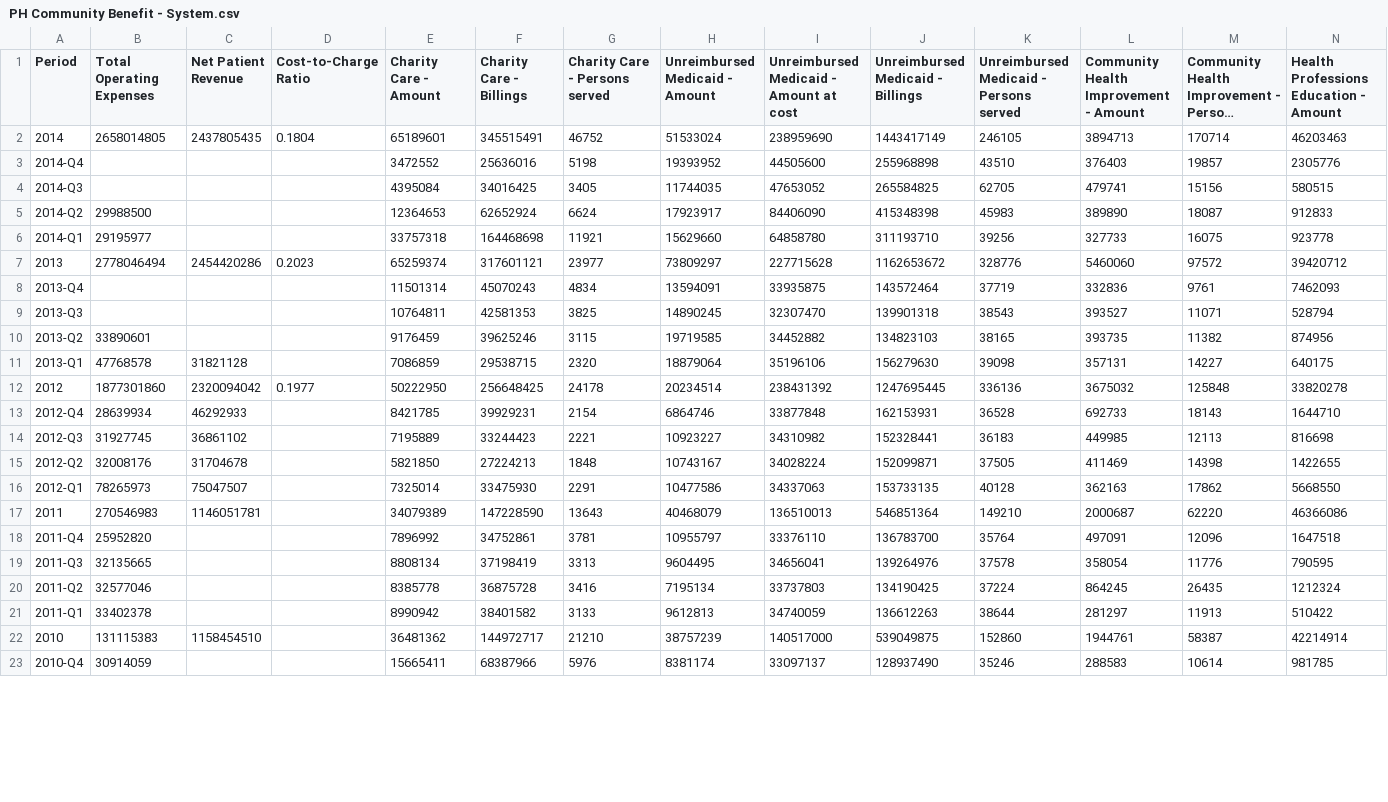
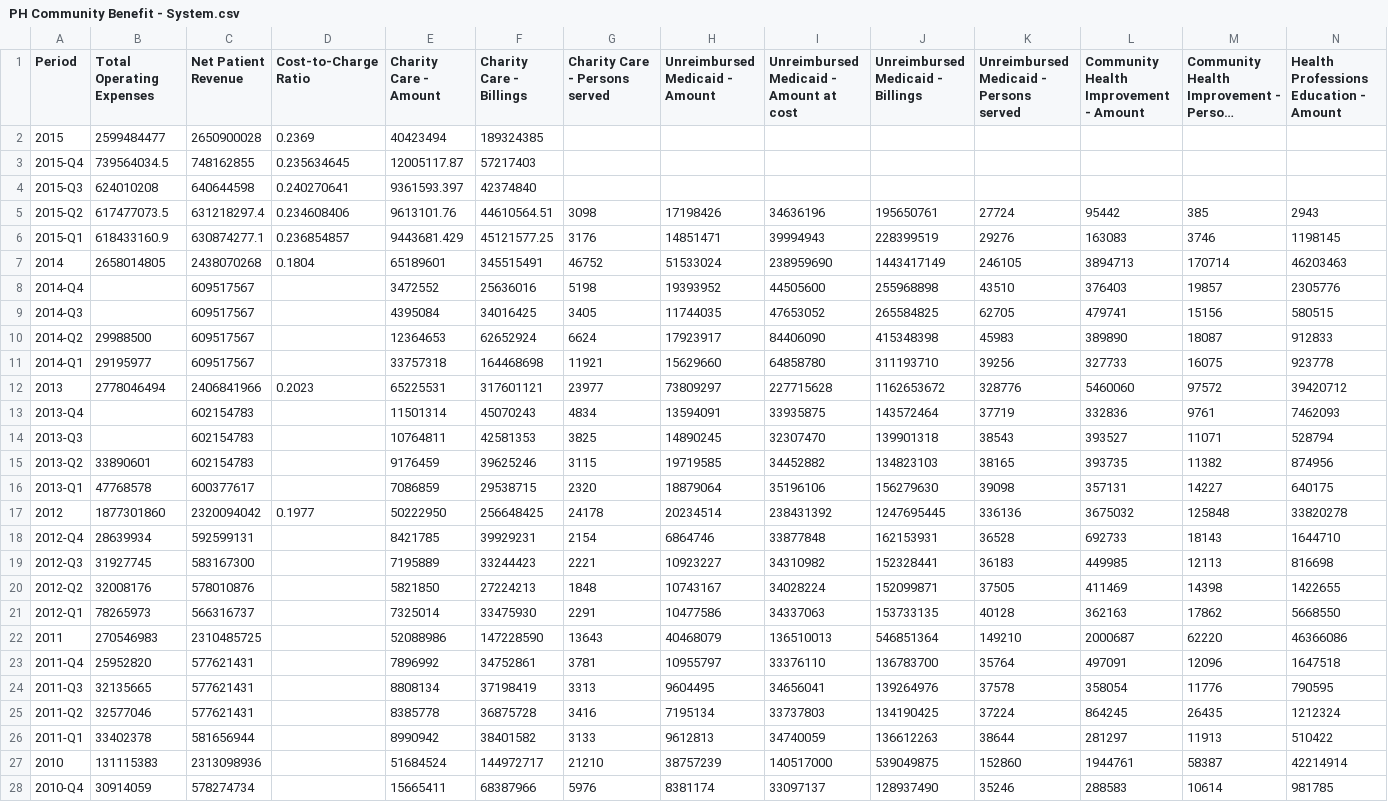
Before and after one commit to PresenceHealth/communitytouch, a CSV file: data/PH Community Benefit - System.csv, drawn as a sheet; only a part is shown; long unchanged cells end in …; addresses are those after the commit; rows hold the shown columns only; the diff covers the shown part only; the diff names each change by its address in the sheet, - before the commit and + after, or states it on an @@ line.

Commit message:
Update data for 2015

```diff
--- a/data/PH Community Benefit - System.csv
+++ b/data/PH Community Benefit - System.csv
+row 2: 2015 | 2599484477 | 2650900028 | 0.2369 | 40423494 | 189324385
+row 3: 2015-Q4 | 739564034.5 | 748162855 | 0.235634645 | 12005117.87 | 57217403
+row 4: 2015-Q3 | 624010208 | 640644598 | 0.240270641 | 9361593.397 | 42374840
+row 5: 2015-Q2 | 617477073.5 | 631218297.4 | 0.234608406 | 9613101.76 | 44610564.51 | 3098 | 17198426 | 34636196 | 195650761 | 27724 | 95442 | 385 | 2943
+row 6: 2015-Q1 | 618433160.9 | 630874277.1 | 0.236854857 | 9443681.429 | 45121577.25 | 3176 | 14851471 | 39994943 | 228399519 | 29276 | 163083 | 3746 | 1198145
-C7 (Net Patient Revenue): 2437805435
+C7 (Net Patient Revenue): 2438070268
-C8:C11 (Net Patient Revenue): (empty)
+C8:C11 (Net Patient Revenue): 609517567
-C12 (Net Patient Revenue): 2454420286
+C12 (Net Patient Revenue): 2406841966
-E12 (Charity Care - Amount): 65259374
+E12 (Charity Care - Amount): 65225531
-C13:C15 (Net Patient Revenue): (empty)
+C13:C15 (Net Patient Revenue): 602154783
-C16 (Net Patient Revenue): 31821128
+C16 (Net Patient Revenue): 600377617
-C18 (Net Patient Revenue): 46292933
+C18 (Net Patient Revenue): 592599131
-C19 (Net Patient Revenue): 36861102
+C19 (Net Patient Revenue): 583167300
-C20 (Net Patient Revenue): 31704678
+C20 (Net Patient Revenue): 578010876
-C21 (Net Patient Revenue): 75047507
+C21 (Net Patient Revenue): 566316737
-C22 (Net Patient Revenue): 1146051781
+C22 (Net Patient Revenue): 2310485725
-E22 (Charity Care - Amount): 34079389
+E22 (Charity Care - Amount): 52088986
-C23:C25 (Net Patient Revenue): (empty)
+C23:C25 (Net Patient Revenue): 577621431
-C26 (Net Patient Revenue): (empty)
+C26 (Net Patient Revenue): 581656944
-C27 (Net Patient Revenue): 1158454510
+C27 (Net Patient Revenue): 2313098936
-E27 (Charity Care - Amount): 36481362
+E27 (Charity Care - Amount): 51684524
-C28 (Net Patient Revenue): (empty)
+C28 (Net Patient Revenue): 578274734
```
Also changed, not shown: 15 edited cells elsewhere in this file, data/PH Community Benefit - PCMC.csv, data/PH Community Benefit - PRMC.csv, 15 other files.
